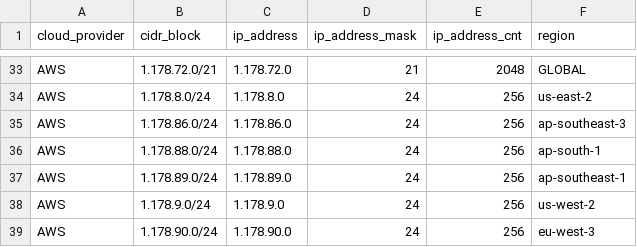
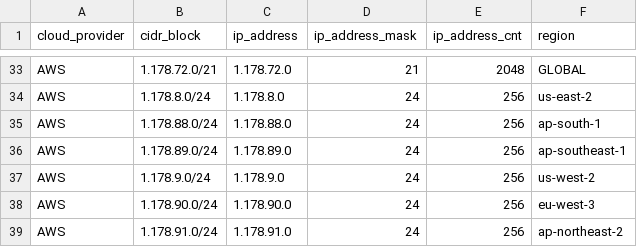
Before and after one commit to danilabs/public-cloud-provider-ip-ranges, a CSV file: data/providers/aws.csv, drawn as a sheet; only a part is shown, gaps mark what is left out; the shorter side is filled out with more unchanged rows; the diff names each change by its address in the sheet, - before the commit and + after, or states it on an @@ line.

```diff
--- a/data/providers/aws.csv
+++ b/data/providers/aws.csv
-row 35: AWS | 1.178.86.0/24 | 1.178.86.0 | 24 | 256 | ap-southeast-3
```
Also changed, not shown: 17 other files.
